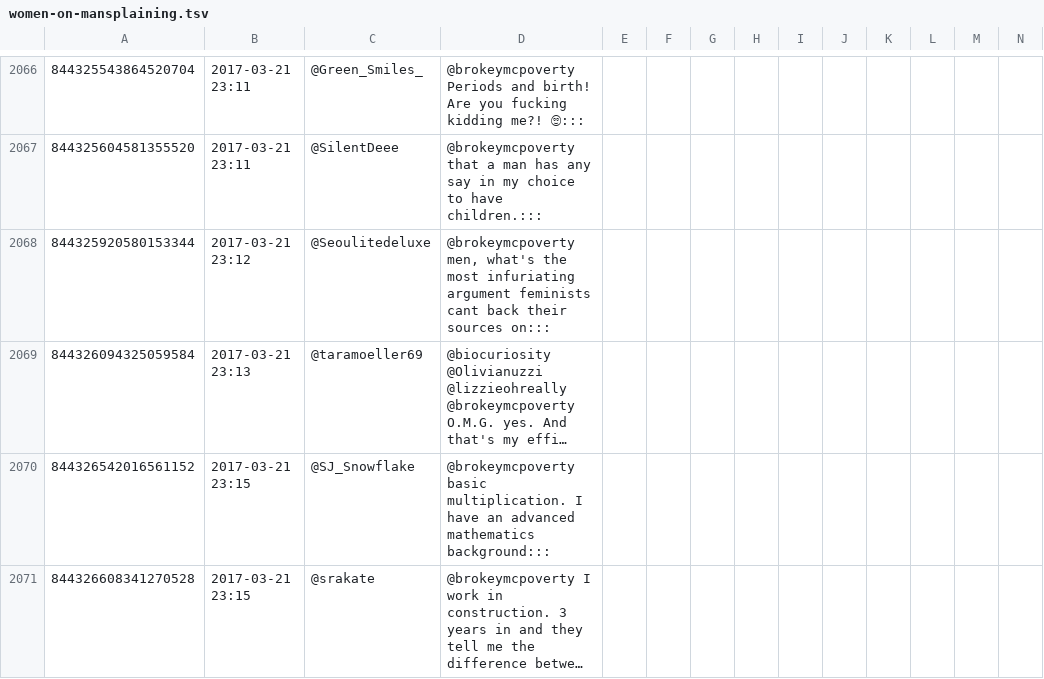
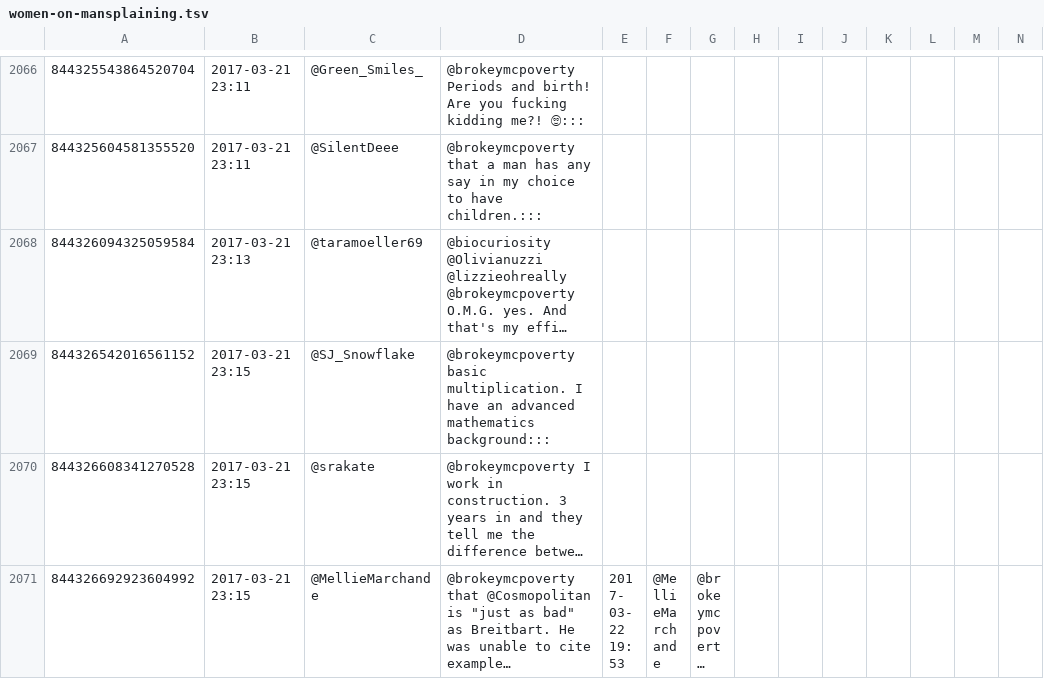
Before and after one commit to peterkaminski/women-on-mansplaining, a TSV file: women-on-mansplaining.tsv, drawn as a sheet; only a part is shown, gaps mark what is left out; the shorter side is filled out with more unchanged rows; long unchanged cells end in …; rows hold the shown columns only; the diff covers the shown part only; the diff names each change by its address in the sheet, - before the commit and + after, or states it on an @@ line.

```diff
--- a/women-on-mansplaining.tsv
+++ b/women-on-mansplaining.tsv
-row 2068: 844325920580153344 | 2017-03-21 23:12 | @Seoulitedeluxe | @brokeymcpoverty men, what's the most infuriating argument feminists cant back their sources on:::
```
Also changed, not shown: 4 removed rows elsewhere in this file, 1 other file.
